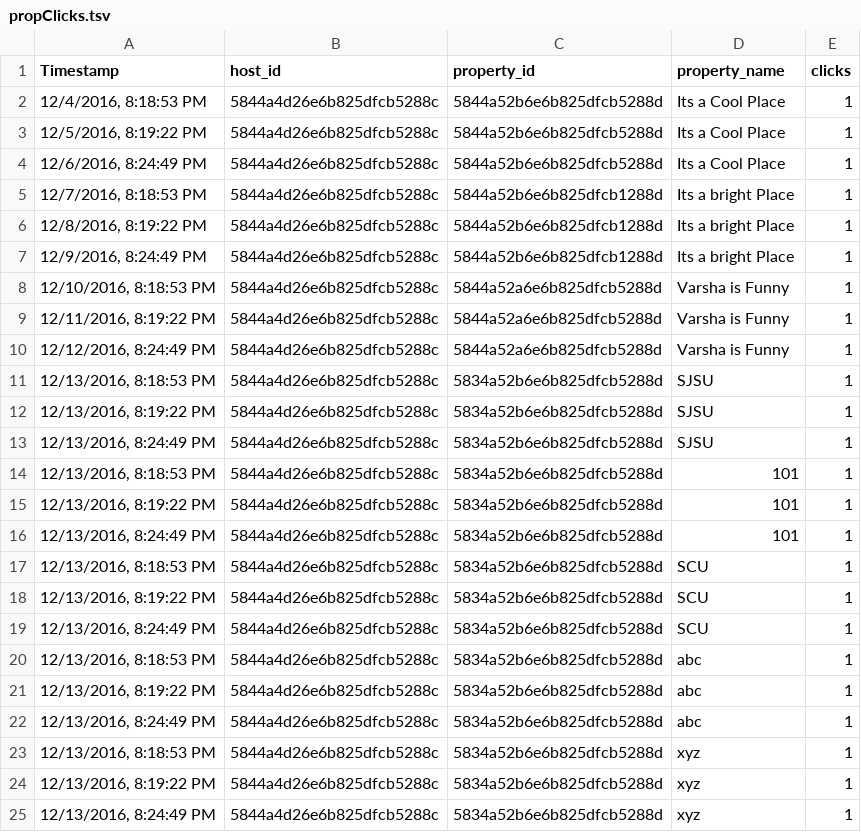
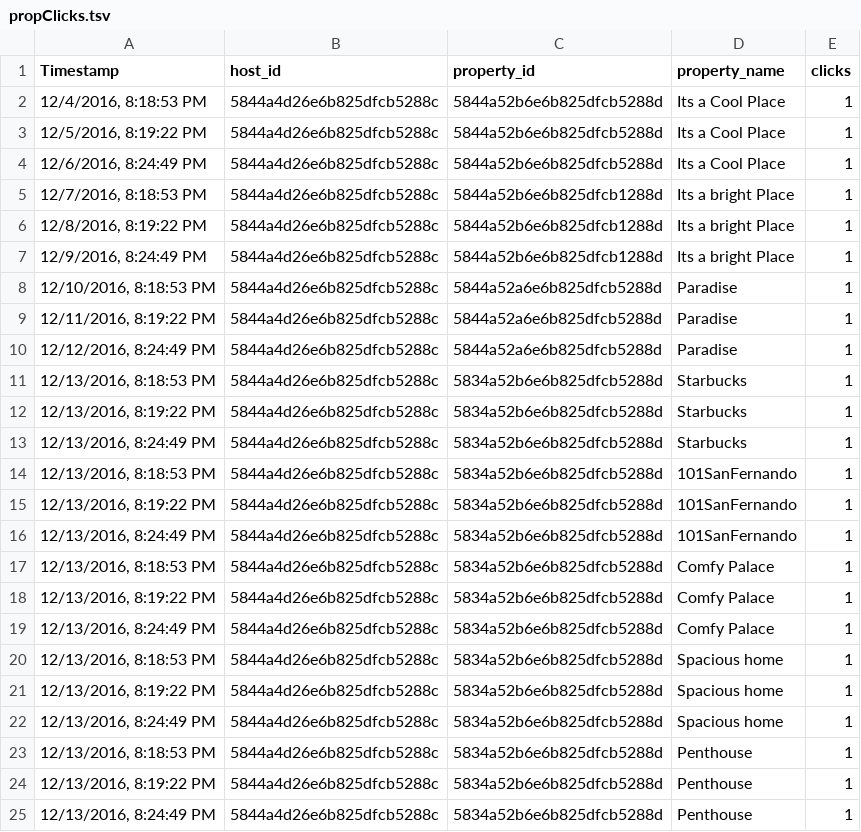
Before and after one commit to rentala/CMPE273AirbnbProj, a TSV file: code/AirbnbClient/logs/propClicks.tsv, drawn as a sheet.

Commit message:
Committing the change

```diff
--- a/code/AirbnbClient/logs/propClicks.tsv
+++ b/code/AirbnbClient/logs/propClicks.tsv
@@ -7,19 +7,19 @@ Timestamp	host_id	property_id	property_name	clicks
 12/9/2016, 8:24:49 PM	5844a4d26e6b825dfcb5288c	5844a52b6e6b825dfcb1288d	Its a bright Place	1
-12/10/2016, 8:18:53 PM	5844a4d26e6b825dfcb5288c	5844a52a6e6b825dfcb5288d	Varsha is Funny	1
-12/11/2016, 8:19:22 PM	5844a4d26e6b825dfcb5288c	5844a52a6e6b825dfcb5288d	Varsha is Funny	1
-12/12/2016, 8:24:49 PM	5844a4d26e6b825dfcb5288c	5844a52a6e6b825dfcb5288d	Varsha is Funny	1
-12/13/2016, 8:18:53 PM	5844a4d26e6b825dfcb5288c	5834a52b6e6b825dfcb5288d	SJSU	1
-12/13/2016, 8:19:22 PM	5844a4d26e6b825dfcb5288c	5834a52b6e6b825dfcb5288d	SJSU	1
-12/13/2016, 8:24:49 PM	5844a4d26e6b825dfcb5288c	5834a52b6e6b825dfcb5288d	SJSU	1
-12/13/2016, 8:18:53 PM	5844a4d26e6b825dfcb5288c	5834a52b6e6b825dfcb5288d	101	1
-12/13/2016, 8:19:22 PM	5844a4d26e6b825dfcb5288c	5834a52b6e6b825dfcb5288d	101	1
-12/13/2016, 8:24:49 PM	5844a4d26e6b825dfcb5288c	5834a52b6e6b825dfcb5288d	101	1
-12/13/2016, 8:18:53 PM	5844a4d26e6b825dfcb5288c	5834a52b6e6b825dfcb5288d	SCU	1
-12/13/2016, 8:19:22 PM	5844a4d26e6b825dfcb5288c	5834a52b6e6b825dfcb5288d	SCU	1
-12/13/2016, 8:24:49 PM	5844a4d26e6b825dfcb5288c	5834a52b6e6b825dfcb5288d	SCU	1
-12/13/2016, 8:18:53 PM	5844a4d26e6b825dfcb5288c	5834a52b6e6b825dfcb5288d	abc	1
-12/13/2016, 8:19:22 PM	5844a4d26e6b825dfcb5288c	5834a52b6e6b825dfcb5288d	abc	1
-12/13/2016, 8:24:49 PM	5844a4d26e6b825dfcb5288c	5834a52b6e6b825dfcb5288d	abc	1
-12/13/2016, 8:18:53 PM	5844a4d26e6b825dfcb5288c	5834a52b6e6b825dfcb5288d	xyz	1
-12/13/2016, 8:19:22 PM	5844a4d26e6b825dfcb5288c	5834a52b6e6b825dfcb5288d	xyz	1
-12/13/2016, 8:24:49 PM	5844a4d26e6b825dfcb5288c	5834a52b6e6b825dfcb5288d	xyz	1
+12/10/2016, 8:18:53 PM	5844a4d26e6b825dfcb5288c	5844a52a6e6b825dfcb5288d	Paradise	1
+12/11/2016, 8:19:22 PM	5844a4d26e6b825dfcb5288c	5844a52a6e6b825dfcb5288d	Paradise	1
+12/12/2016, 8:24:49 PM	5844a4d26e6b825dfcb5288c	5844a52a6e6b825dfcb5288d	Paradise	1
+12/13/2016, 8:18:53 PM	5844a4d26e6b825dfcb5288c	5834a52b6e6b825dfcb5288d	Starbucks	1
+12/13/2016, 8:19:22 PM	5844a4d26e6b825dfcb5288c	5834a52b6e6b825dfcb5288d	Starbucks	1
+12/13/2016, 8:24:49 PM	5844a4d26e6b825dfcb5288c	5834a52b6e6b825dfcb5288d	Starbucks	1
+12/13/2016, 8:18:53 PM	5844a4d26e6b825dfcb5288c	5834a52b6e6b825dfcb5288d	101SanFernando	1
+12/13/2016, 8:19:22 PM	5844a4d26e6b825dfcb5288c	5834a52b6e6b825dfcb5288d	101SanFernando	1
+12/13/2016, 8:24:49 PM	5844a4d26e6b825dfcb5288c	5834a52b6e6b825dfcb5288d	101SanFernando	1
+12/13/2016, 8:18:53 PM	5844a4d26e6b825dfcb5288c	5834a52b6e6b825dfcb5288d	Comfy Palace	1
+12/13/2016, 8:19:22 PM	5844a4d26e6b825dfcb5288c	5834a52b6e6b825dfcb5288d	Comfy Palace	1
+12/13/2016, 8:24:49 PM	5844a4d26e6b825dfcb5288c	5834a52b6e6b825dfcb5288d	Comfy Palace	1
+12/13/2016, 8:18:53 PM	5844a4d26e6b825dfcb5288c	5834a52b6e6b825dfcb5288d	Spacious home	1
+12/13/2016, 8:19:22 PM	5844a4d26e6b825dfcb5288c	5834a52b6e6b825dfcb5288d	Spacious home	1
+12/13/2016, 8:24:49 PM	5844a4d26e6b825dfcb5288c	5834a52b6e6b825dfcb5288d	Spacious home	1
+12/13/2016, 8:18:53 PM	5844a4d26e6b825dfcb5288c	5834a52b6e6b825dfcb5288d	Penthouse	1
+12/13/2016, 8:19:22 PM	5844a4d26e6b825dfcb5288c	5834a52b6e6b825dfcb5288d	Penthouse	1
+12/13/2016, 8:24:49 PM	5844a4d26e6b825dfcb5288c	5834a52b6e6b825dfcb5288d	Penthouse	1
```
